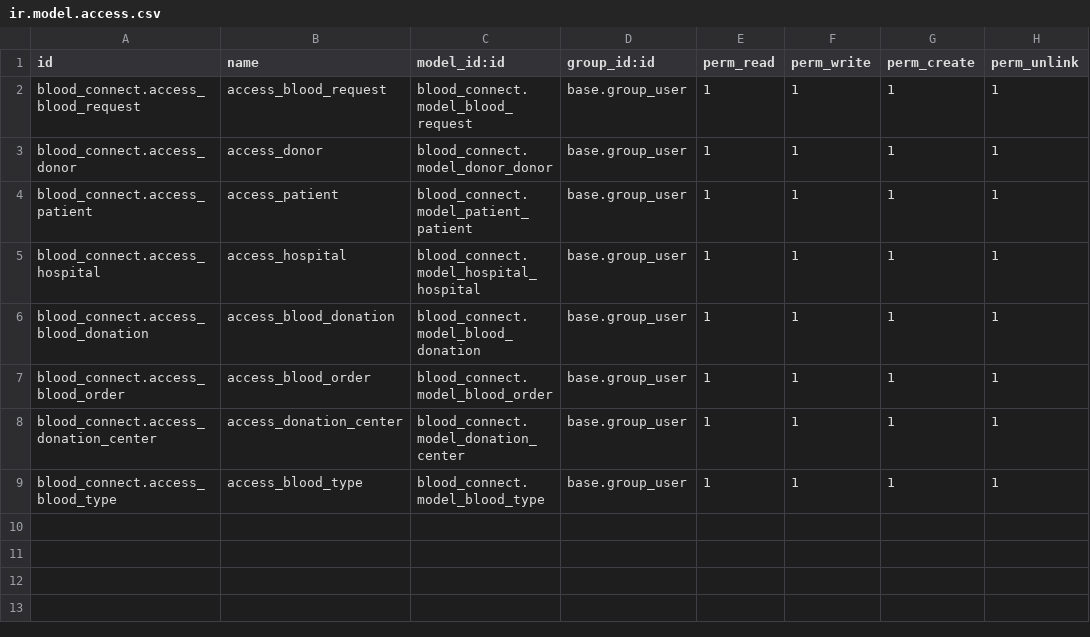
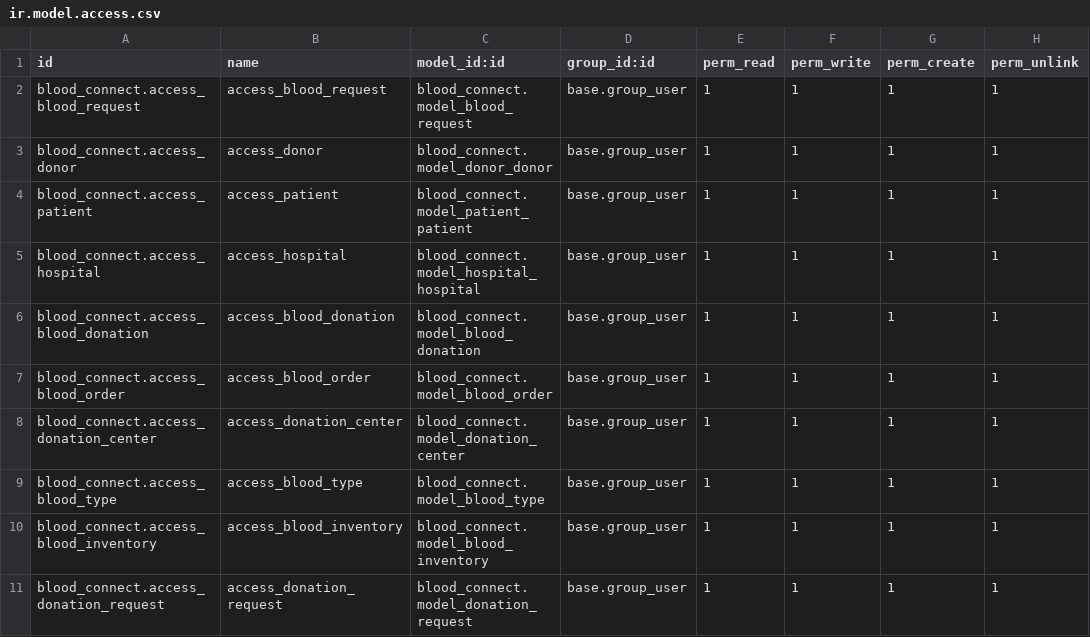
Before and after one commit to kasp-odoo/kasp-practice-module, a CSV file: blood_connect/security/ir.model.access.csv, drawn as a sheet.

```diff
--- a/blood_connect/security/ir.model.access.csv
+++ b/blood_connect/security/ir.model.access.csv
@@ -9 +9,3 @@ blood_connect.access_donation_center,access_donation_center,blood_connect.model_
 blood_connect.access_blood_type,access_blood_type,blood_connect.model_blood_type,base.group_user,1,1,1,1
+blood_connect.access_blood_inventory,access_blood_inventory,blood_connect.model_blood_inventory,base.group_user,1,1,1,1
+blood_connect.access_donation_request,access_donation_request,blood_connect.model_donation_request,base.group_user,1,1,1,1
```
Also changed, not shown: 20 other files.
